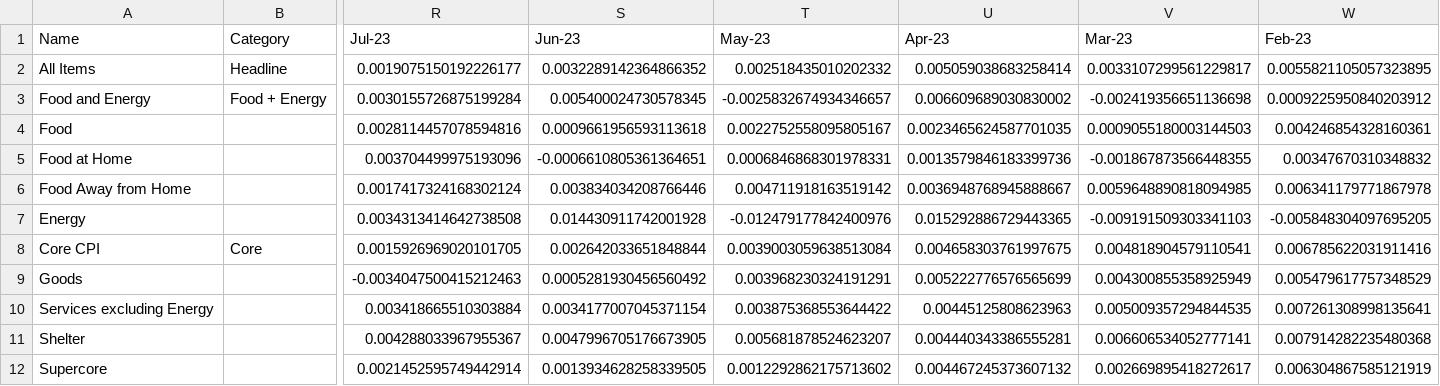
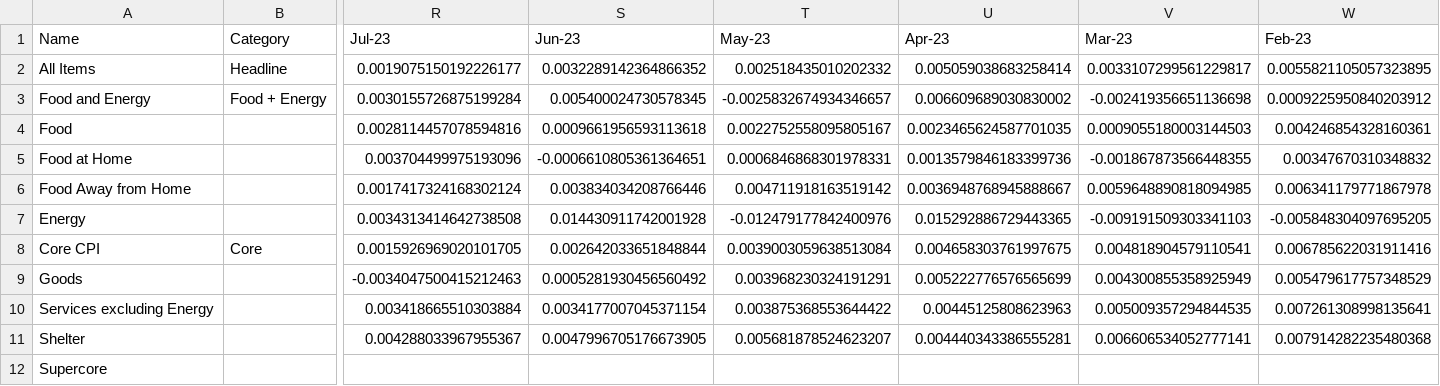
Before and after one commit to ericbotti/BLS_CPI, a CSV file: CPI_Data/NSA_MoM_CPI_data.csv, drawn as a sheet; only a part is shown, gaps mark what is left out; the diff names each change by its address in the sheet, - before the commit and + after, or states it on an @@ line.

```diff
--- a/CPI_Data/NSA_MoM_CPI_data.csv
+++ b/CPI_Data/NSA_MoM_CPI_data.csv
-R12 (Jul-23): 0.0021452595749442914
+R12 (Jul-23): (empty)
-S12 (Jun-23): 0.0013934628258339505
+S12 (Jun-23): (empty)
-T12 (May-23): 0.0012292862175713602
+T12 (May-23): (empty)
-U12 (Apr-23): 0.004467245373607132
+U12 (Apr-23): (empty)
-V12 (Mar-23): 0.002669895418272617
+V12 (Mar-23): (empty)
-W12 (Feb-23): 0.006304867585121919
+W12 (Feb-23): (empty)
```
Also changed, not shown: CPI_Data/SA_YoY_CPI_data.csv, 3 other files.
